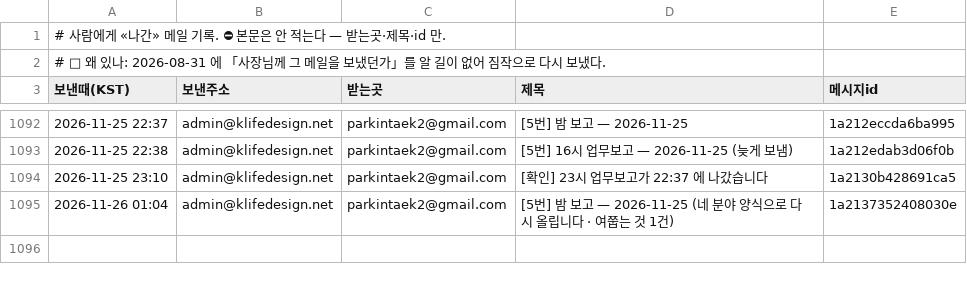
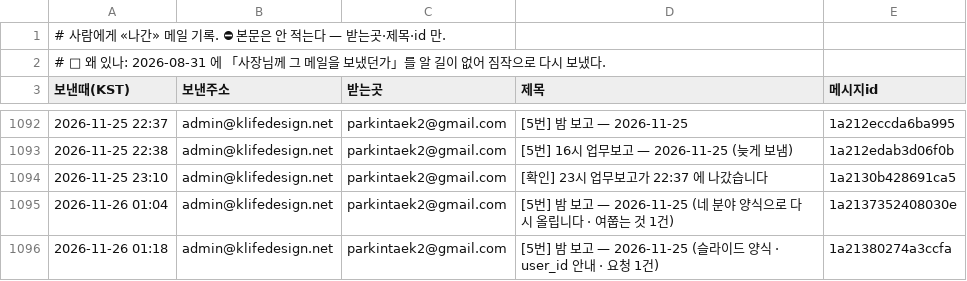
Before and after one commit to parkintaek2-gif/seoulmarkets, a TSV file: docs/보낸메일.tsv, drawn as a sheet; only a part is shown, gaps mark what is left out.

Commit message:
보낸메일 기록 — 2026-11-26 01:18 [5번] 밤 보고 — 2026-11-25 (슬라이드 양식 · user_id 안내 · 요청

```diff
--- a/docs/보낸메일.tsv
+++ b/docs/보낸메일.tsv
@@ -1095 +1095,2 @@
 2026-11-26 01:04	admin@klifedesign.net	parkintaek2@gmail.com	[5번] 밤 보고 — 2026-11-25 (네 분야 양식으로 다시 올립니다 · 여쭙는 것 1건)	1a2137352408030e
+2026-11-26 01:18	admin@klifedesign.net	parkintaek2@gmail.com	[5번] 밤 보고 — 2026-11-25 (슬라이드 양식 · user_id 안내 · 요청 1건)	1a21380274a3ccfa
```
